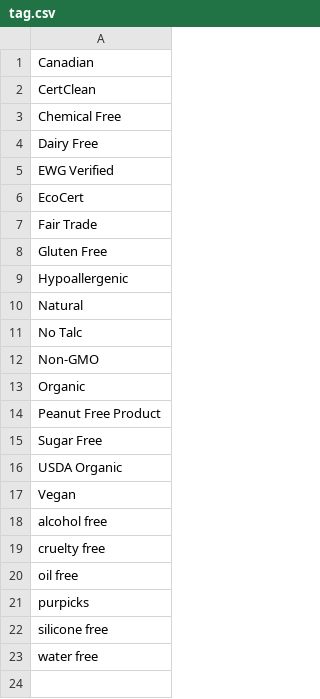
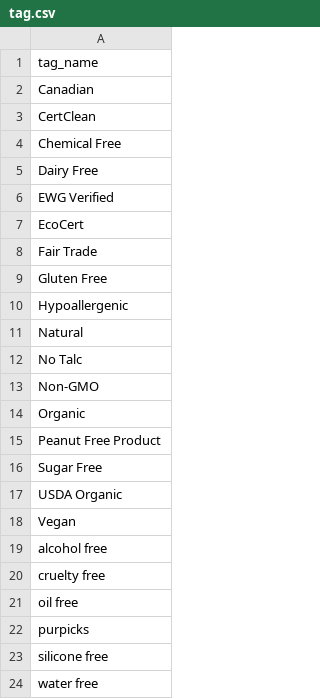
Before and after one commit to wjaraquesieh/RubyProject1, a CSV file: db/tag.csv, drawn as a sheet; the diff names each change by its address in the sheet, - before the commit and + after, or states it on an @@ line.

```diff
--- a/db/tag.csv
+++ b/db/tag.csv
+row 1: tag_name
```
Also changed, not shown: db/brand.csv, 2 other files.
